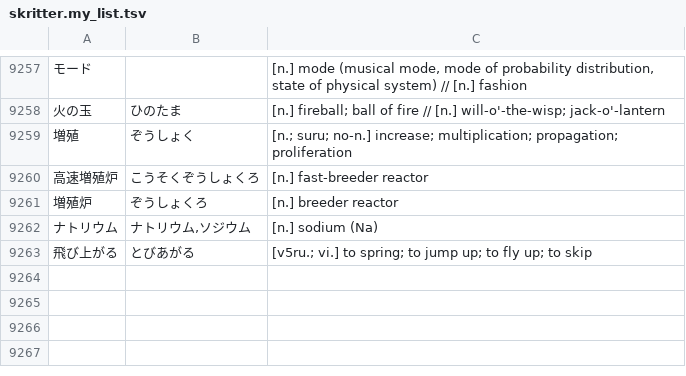
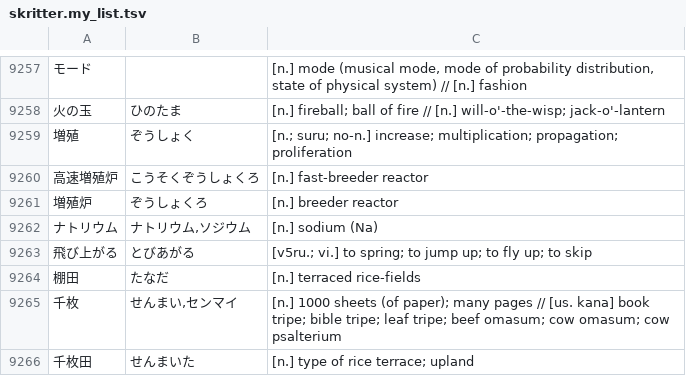
Before and after one commit to attilammagyar/jp-flashcards, a TSV file: skritter/skritter.my_list.tsv, drawn as a sheet; only a part is shown, gaps mark what is left out; the diff names each change by its address in the sheet, - before the commit and + after, or states it on an @@ line.

Commit message:
add words to Skritter from NHK Easy News

```diff
--- a/skritter/skritter.my_list.tsv
+++ b/skritter/skritter.my_list.tsv
+row 9264: 棚田 | たなだ | [n.] terraced rice-fields
+row 9265: 千枚 | せんまい,センマイ | [n.] 1000 sheets (of paper); many pages // [us. kana] book tripe; bible tripe; leaf tripe; beef omasum; cow omasum; cow psalterium
+row 9266: 千枚田 | せんまいた | [n.] type of rice terrace; upland
```
